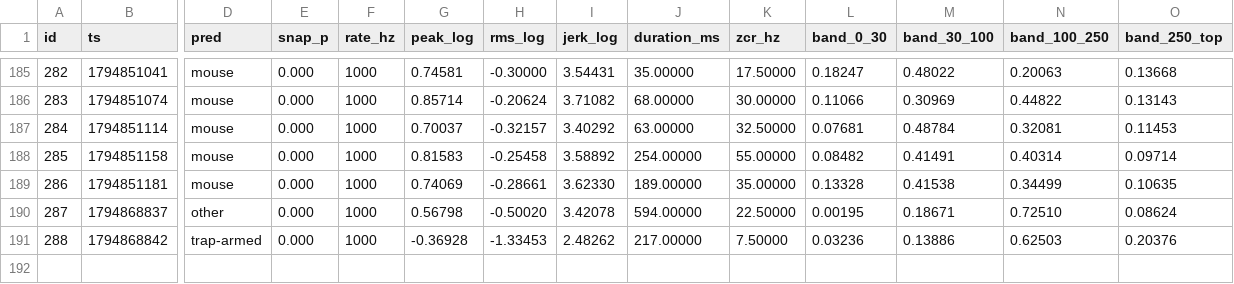
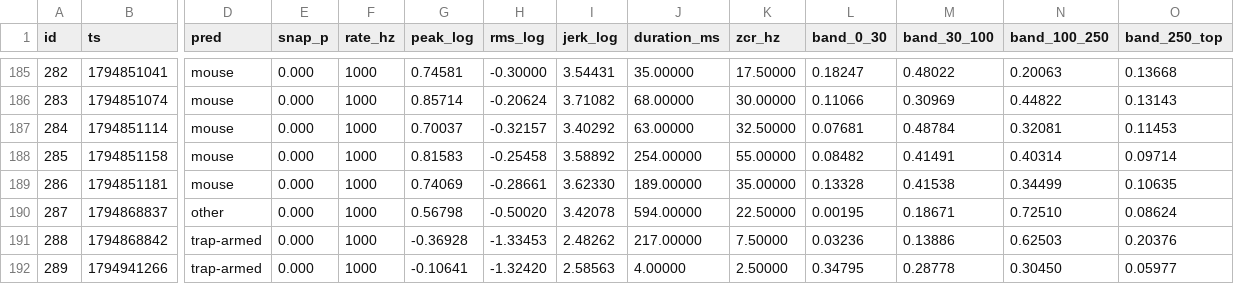
Before and after one commit to RandeLab/polh-kill, a CSV file: data/samples.csv, drawn as a sheet; only a part is shown, gaps mark what is left out; rows hold the shown columns only; the diff names each change by its address in the sheet, - before the commit and + after, or states it on an @@ line.

Commit message:
🐭 1 new captures from ze trap
Ze trap has been listening, and so on, and so on.

192 captures on ze device, 93 labelled.
Pushed by polh-kill v0.2.0 directly from ze ESP32-S3.

```diff
--- a/data/samples.csv
+++ b/data/samples.csv
+row 192: 289 | 1794941266 | trap-armed | 0.000 | 1000 | -0.10641 | -1.32420 | 2.58563 | 4.00000 | 2.50000 | 0.34795 | 0.28778 | 0.30450 | 0.05977
```
Also changed, not shown: 3 other files.
